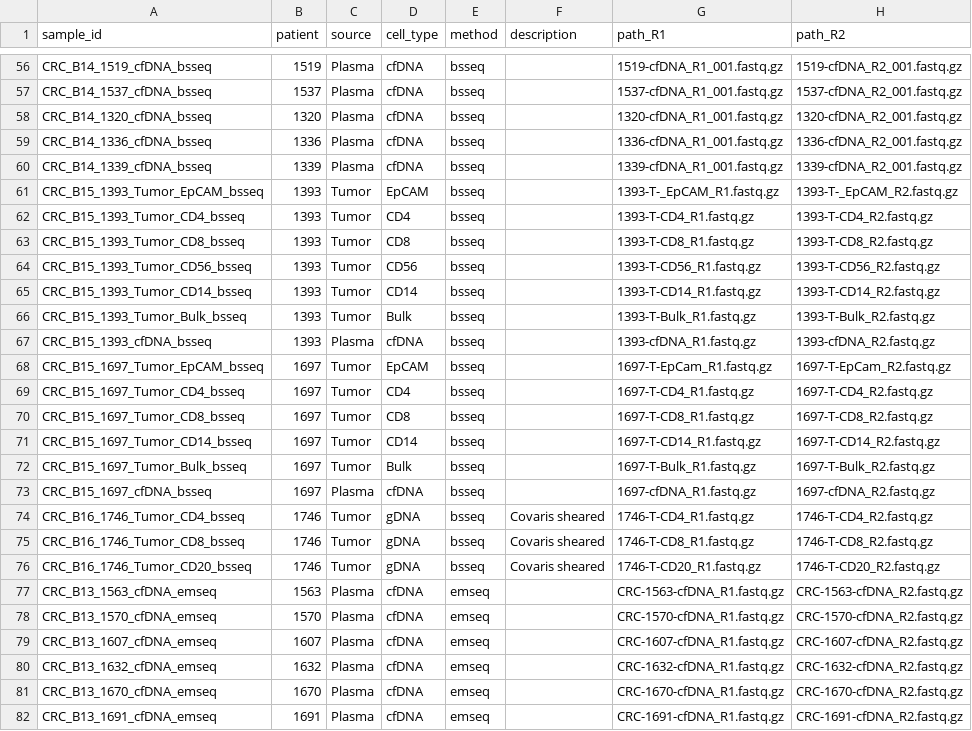
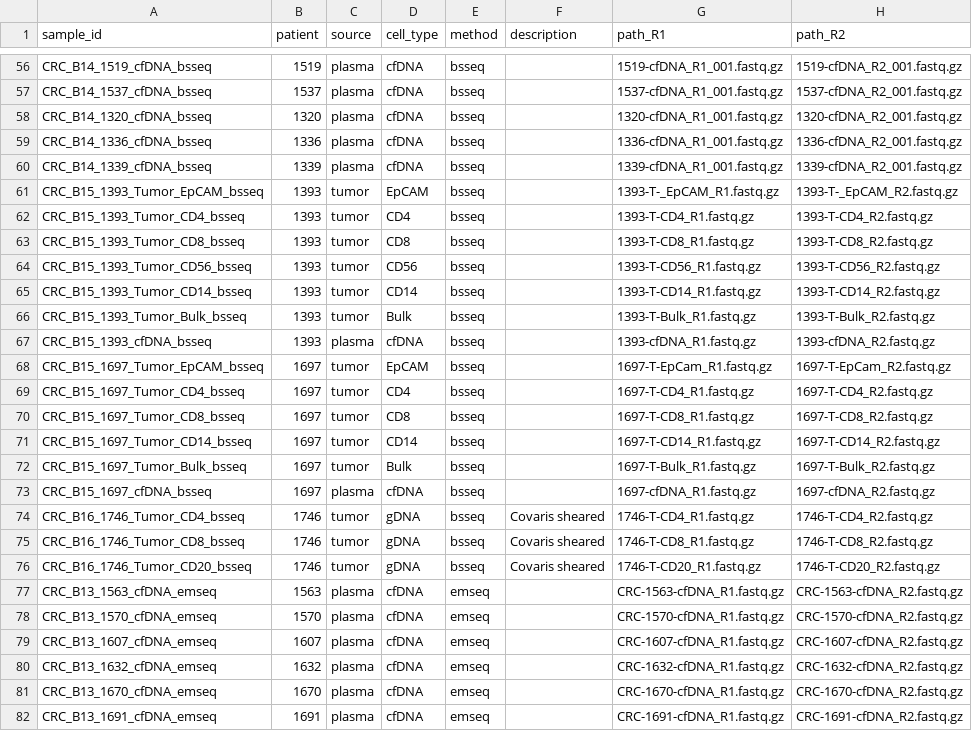
Before and after one commit to semenko/liquid-cell-atlas, a CSV file: data/crc.csv, drawn as a sheet; only a part is shown, gaps mark what is left out; the diff covers the shown part only; the diff names each change by its address in the sheet, - before the commit and + after, or states it on an @@ line.

Commit message:
harmonize source

```diff
--- a/data/crc.csv
+++ b/data/crc.csv
-C56:C60 (source): Plasma
+C56:C60 (source): plasma
-C61:C66 (source): Tumor
+C61:C66 (source): tumor
-C67 (source): Plasma
+C67 (source): plasma
-C68:C72 (source): Tumor
+C68:C72 (source): tumor
-C73 (source): Plasma
+C73 (source): plasma
-C74:C76 (source): Tumor
+C74:C76 (source): tumor
-C77:C82 (source): Plasma
+C77:C82 (source): plasma
```
Also changed, not shown: 1 added row and 98 edited cells elsewhere in this file.
